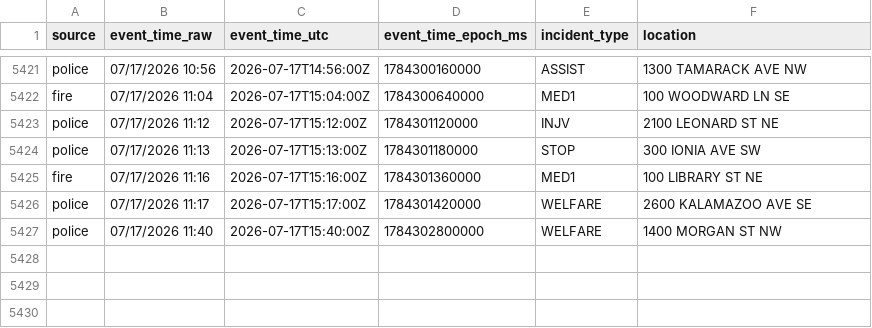
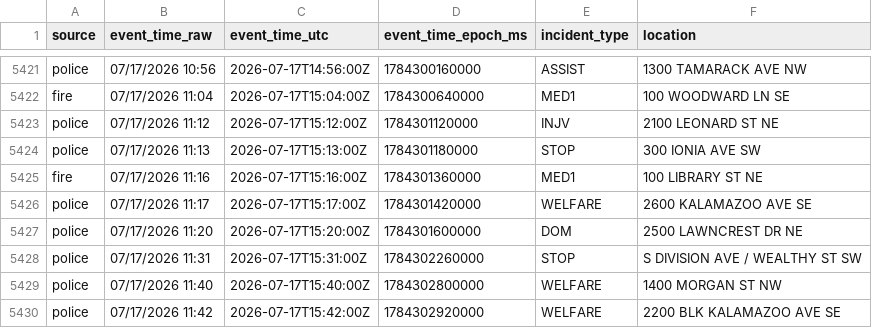
Before and after one commit to Cantica-Systems/west-michigan-dispatch, a CSV file: data/grcity/2026-07.csv, drawn as a sheet; only a part is shown, gaps mark what is left out.

```diff
--- a/data/grcity/2026-07.csv
+++ b/data/grcity/2026-07.csv
@@ -5426,2 +5426,5 @@ fire,07/17/2026 11:16,2026-07-17T15:16:00Z,1784301360000,MED1,100 LIBRARY ST NE
 police,07/17/2026 11:17,2026-07-17T15:17:00Z,1784301420000,WELFARE,2600 KALAMAZOO AVE SE
+police,07/17/2026 11:20,2026-07-17T15:20:00Z,1784301600000,DOM,2500 LAWNCREST DR NE
+police,07/17/2026 11:31,2026-07-17T15:31:00Z,1784302260000,STOP,S DIVISION AVE / WEALTHY ST SW
 police,07/17/2026 11:40,2026-07-17T15:40:00Z,1784302800000,WELFARE,1400 MORGAN ST NW
+police,07/17/2026 11:42,2026-07-17T15:42:00Z,1784302920000,WELFARE,2200 BLK KALAMAZOO AVE SE
```
Also changed, not shown: data/kent/2026-07.csv, 3 other files.
